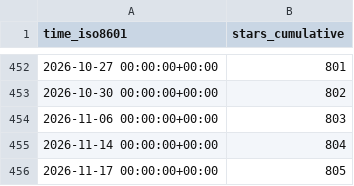
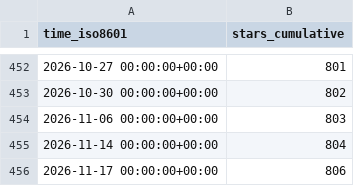
Before and after one commit to cyb3rmik3/KQL-threat-hunting-queries, a CSV file: cyb3rmik3/KQL-threat-hunting-queries/ghrs-data/stargazers.csv, drawn as a sheet; only a part is shown, gaps mark what is left out.

```diff
--- a/cyb3rmik3/KQL-threat-hunting-queries/ghrs-data/stargazers.csv
+++ b/cyb3rmik3/KQL-threat-hunting-queries/ghrs-data/stargazers.csv
@@ -455,2 +455,2 @@ time_iso8601,stars_cumulative
 2026-11-14 00:00:00+00:00,804
-2026-11-17 00:00:00+00:00,805
+2026-11-17 00:00:00+00:00,806
```
